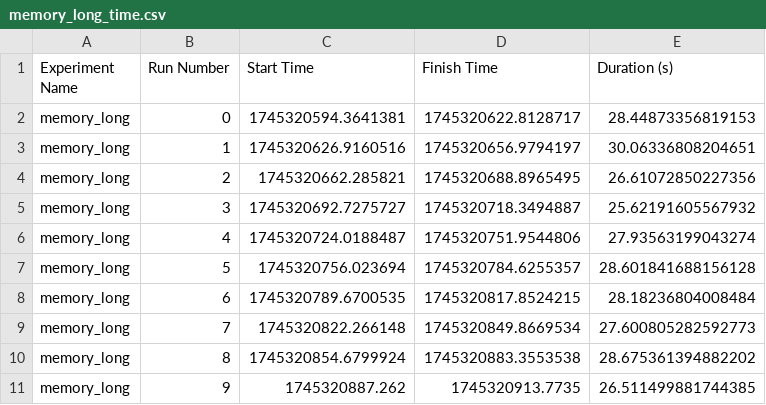
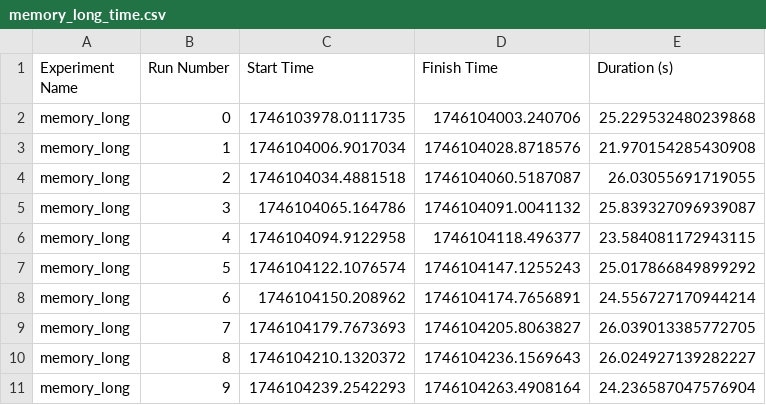
Before and after one commit to RinskeCapgemini/ContainersRTES, a CSV file: logs/memory_logs/m1/control/memory_long_time.csv, drawn as a sheet.

```diff
--- a/logs/memory_logs/m1/control/memory_long_time.csv
+++ b/logs/memory_logs/m1/control/memory_long_time.csv
@@ -1,11 +1,11 @@
 Experiment Name,Run Number,Start Time,Finish Time,Duration (s)
-memory_long,0,1745320594.3641381,1745320622.8128717,28.44873356819153
-memory_long,1,1745320626.9160516,1745320656.9794197,30.06336808204651
-memory_long,2,1745320662.285821,1745320688.8965495,26.61072850227356
-memory_long,3,1745320692.7275727,1745320718.3494887,25.62191605567932
-memory_long,4,1745320724.0188487,1745320751.9544806,27.93563199043274
-memory_long,5,1745320756.023694,1745320784.6255357,28.601841688156128
-memory_long,6,1745320789.6700535,1745320817.8524215,28.18236804008484
-memory_long,7,1745320822.266148,1745320849.8669534,27.600805282592773
-memory_long,8,1745320854.6799924,1745320883.3553538,28.675361394882202
-memory_long,9,1745320887.262,1745320913.7735,26.511499881744385
+memory_long,0,1746103978.0111735,1746104003.240706,25.229532480239868
+memory_long,1,1746104006.9017034,1746104028.8718576,21.970154285430908
+memory_long,2,1746104034.4881518,1746104060.5187087,26.03055691719055
+memory_long,3,1746104065.164786,1746104091.0041132,25.839327096939087
+memory_long,4,1746104094.9122958,1746104118.496377,23.584081172943115
+memory_long,5,1746104122.1076574,1746104147.1255243,25.017866849899292
+memory_long,6,1746104150.208962,1746104174.7656891,24.556727170944214
+memory_long,7,1746104179.7673693,1746104205.8063827,26.039013385772705
+memory_long,8,1746104210.1320372,1746104236.1569643,26.024927139282227
+memory_long,9,1746104239.2542293,1746104263.4908164,24.236587047576904
```
Also changed, not shown: logs/memory_logs/m1/experiment/memory_long_outside_time.csv, logs/memory_logs/m1/experiment/memory_long_time.csv, 12 other files.
